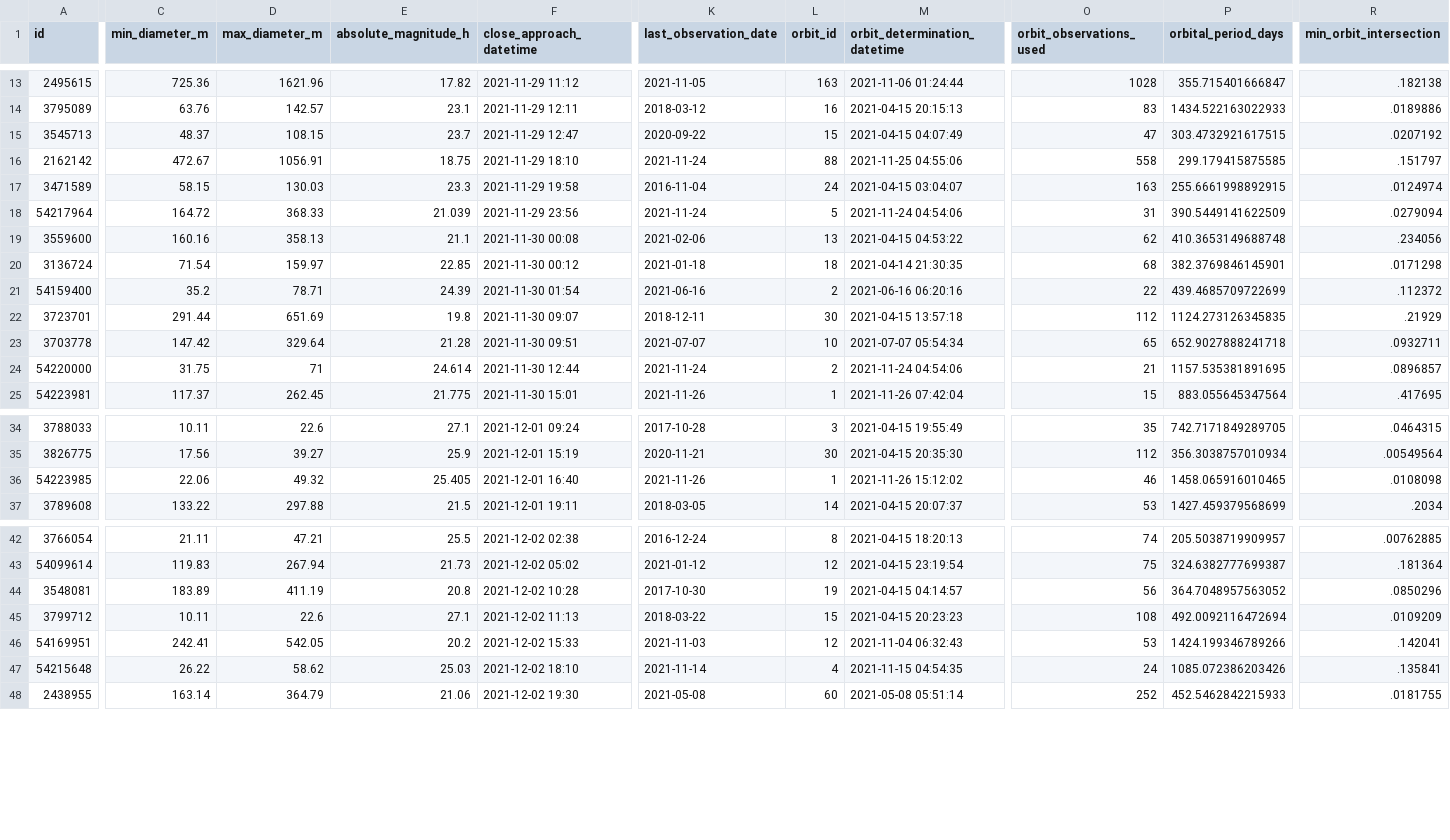
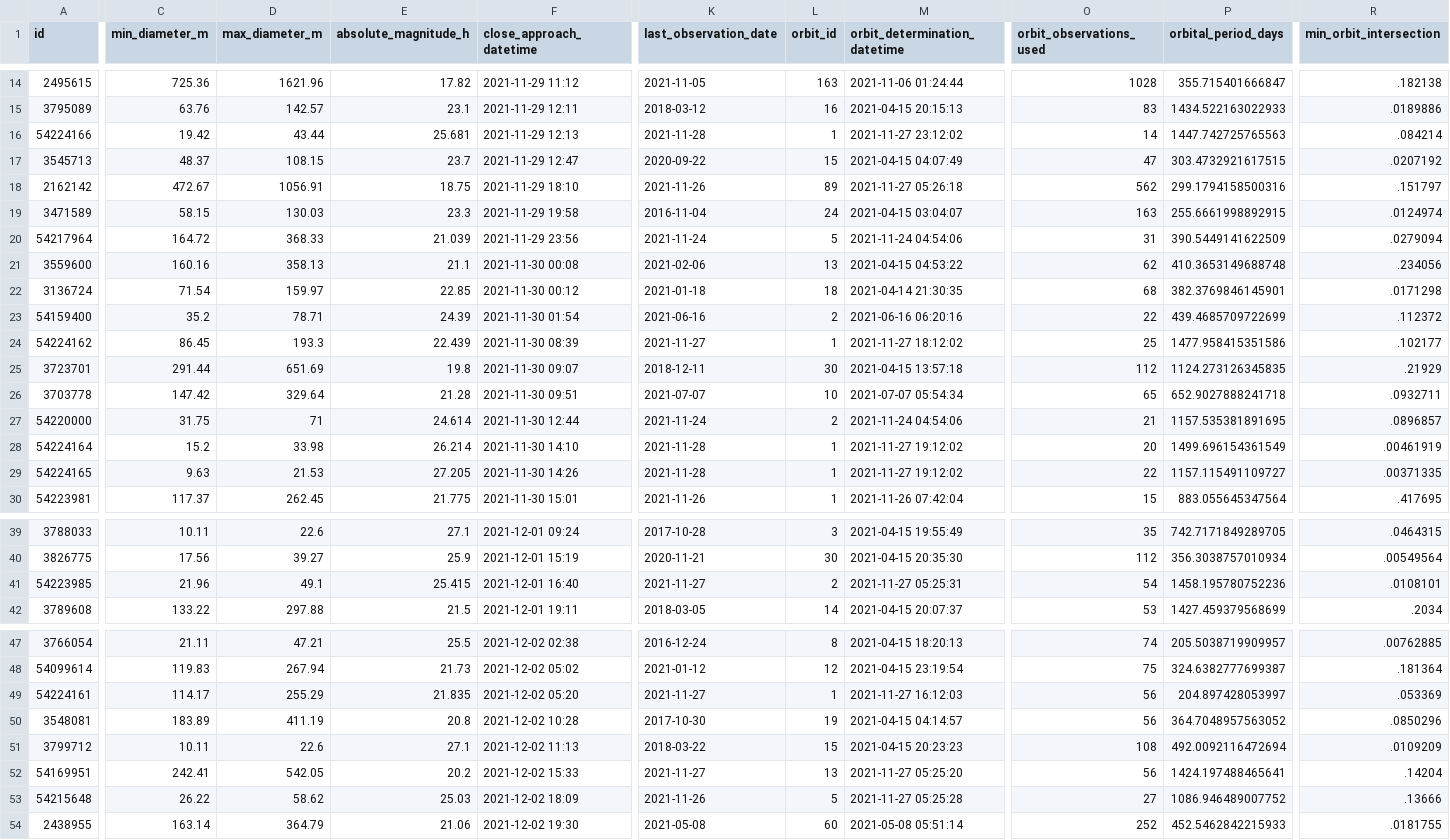
Before and after one commit to nsgrantham/nasa-asteroids, a CSV file: nasa-asteroids-postprocessed.csv, drawn as a sheet; only a part is shown, gaps mark what is left out; addresses are those after the commit; rows hold the shown columns only; the diff covers the shown part only; the diff names each change by its address in the sheet, - before the commit and + after, or states it on an @@ line.

Commit message:
Flat: latest data (2021-11-28T14:08:29.306Z) {   "date": "2021-11-28T14:08:29.306Z",   "files": [     {       "name": "nasa-asteroids-postprocessed.csv",       "deltaBytes": 1268,       "source": "https://api.nasa.gov/neo/rest/v1/feed?api_key=DEMO_KEY&detailed=true"     }   ] }

```diff
--- a/nasa-asteroids-postprocessed.csv
+++ b/nasa-asteroids-postprocessed.csv
+row 16: 54224166 | 19.42 | 43.44 | 25.681 | 2021-11-29 12:13 | 2021-11-28 | 1 | 2021-11-27 23:12:02 | 14 | 1447.742725765563 | .084214
-K18 (last_observation_date): 2021-11-24
+K18 (last_observation_date): 2021-11-26
-L18 (orbit_id): 88
+L18 (orbit_id): 89
-M18 (orbit_determination_datetime): 2021-11-25 04:55:06
+M18 (orbit_determination_datetime): 2021-11-27 05:26:18
-O18 (orbit_observations_used): 558
+O18 (orbit_observations_used): 562
-P18 (orbital_period_days): 299.179415875585
+P18 (orbital_period_days): 299.1794158500316
+row 24: 54224162 | 86.45 | 193.3 | 22.439 | 2021-11-30 08:39 | 2021-11-27 | 1 | 2021-11-27 18:12:02 | 25 | 1477.958415351586 | .102177
+row 28: 54224164 | 15.2 | 33.98 | 26.214 | 2021-11-30 14:10 | 2021-11-28 | 1 | 2021-11-27 19:12:02 | 20 | 1499.696154361549 | .00461919
+row 29: 54224165 | 9.63 | 21.53 | 27.205 | 2021-11-30 14:26 | 2021-11-28 | 1 | 2021-11-27 19:12:02 | 22 | 1157.115491109727 | .00371335
-C41 (min_diameter_m): 22.06
+C41 (min_diameter_m): 21.96
-D41 (max_diameter_m): 49.32
+D41 (max_diameter_m): 49.1
-E41 (absolute_magnitude_h): 25.405
+E41 (absolute_magnitude_h): 25.415
-K41 (last_observation_date): 2021-11-26
+K41 (last_observation_date): 2021-11-27
-L41 (orbit_id): 1
+L41 (orbit_id): 2
-M41 (orbit_determination_datetime): 2021-11-26 15:12:02
+M41 (orbit_determination_datetime): 2021-11-27 05:25:31
-O41 (orbit_observations_used): 46
+O41 (orbit_observations_used): 54
-P41 (orbital_period_days): 1458.065916010465
+P41 (orbital_period_days): 1458.195780752236
-R41 (min_orbit_intersection): .0108098
+R41 (min_orbit_intersection): .0108101
+row 49: 54224161 | 114.17 | 255.29 | 21.835 | 2021-12-02 05:20 | 2021-11-27 | 1 | 2021-11-27 16:12:03 | 56 | 204.897428053997 | .053369
-K52 (last_observation_date): 2021-11-03
+K52 (last_observation_date): 2021-11-27
-L52 (orbit_id): 12
+L52 (orbit_id): 13
-M52 (orbit_determination_datetime): 2021-11-04 06:32:43
+M52 (orbit_determination_datetime): 2021-11-27 05:25:20
-O52 (orbit_observations_used): 53
+O52 (orbit_observations_used): 56
-P52 (orbital_period_days): 1424.199346789266
+P52 (orbital_period_days): 1424.197488465641
-R52 (min_orbit_intersection): .142041
+R52 (min_orbit_intersection): .14204
-F53 (close_approach_datetime): 2021-12-02 18:10
+F53 (close_approach_datetime): 2021-12-02 18:09
-K53 (last_observation_date): 2021-11-14
+K53 (last_observation_date): 2021-11-26
-L53 (orbit_id): 4
+L53 (orbit_id): 5
-M53 (orbit_determination_datetime): 2021-11-15 04:54:35
+M53 (orbit_determination_datetime): 2021-11-27 05:25:28
-O53 (orbit_observations_used): 24
+O53 (orbit_observations_used): 27
-P53 (orbital_period_days): 1085.072386203426
+P53 (orbital_period_days): 1086.946489007752
-R53 (min_orbit_intersection): .135841
+R53 (min_orbit_intersection): .13666
```
Also changed, not shown: 1 added row and 30 edited cells elsewhere in this file.
